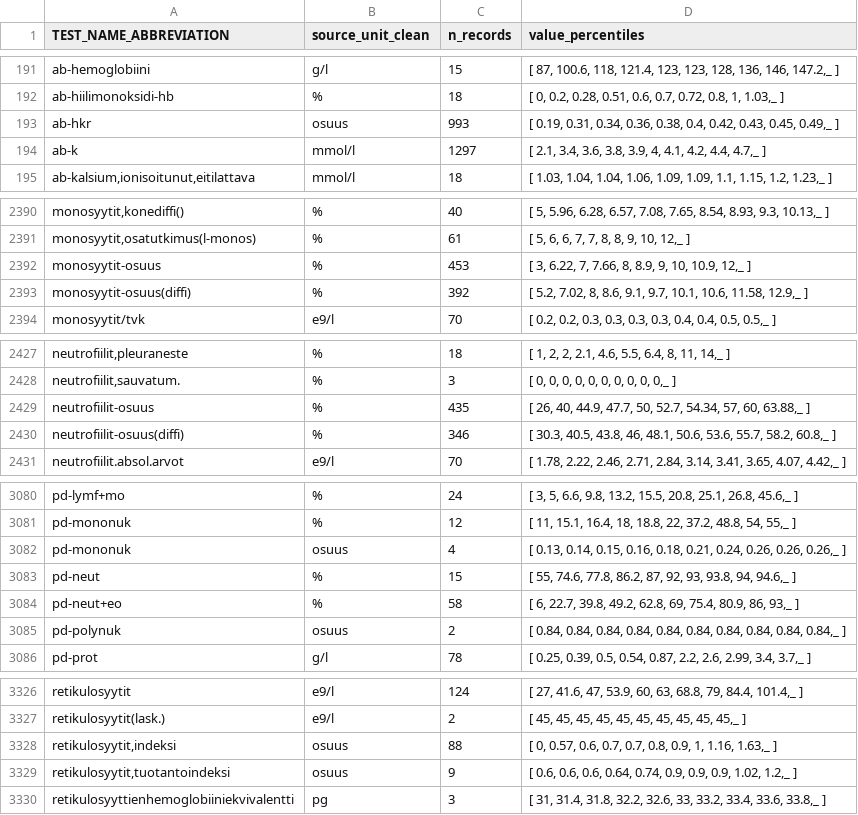
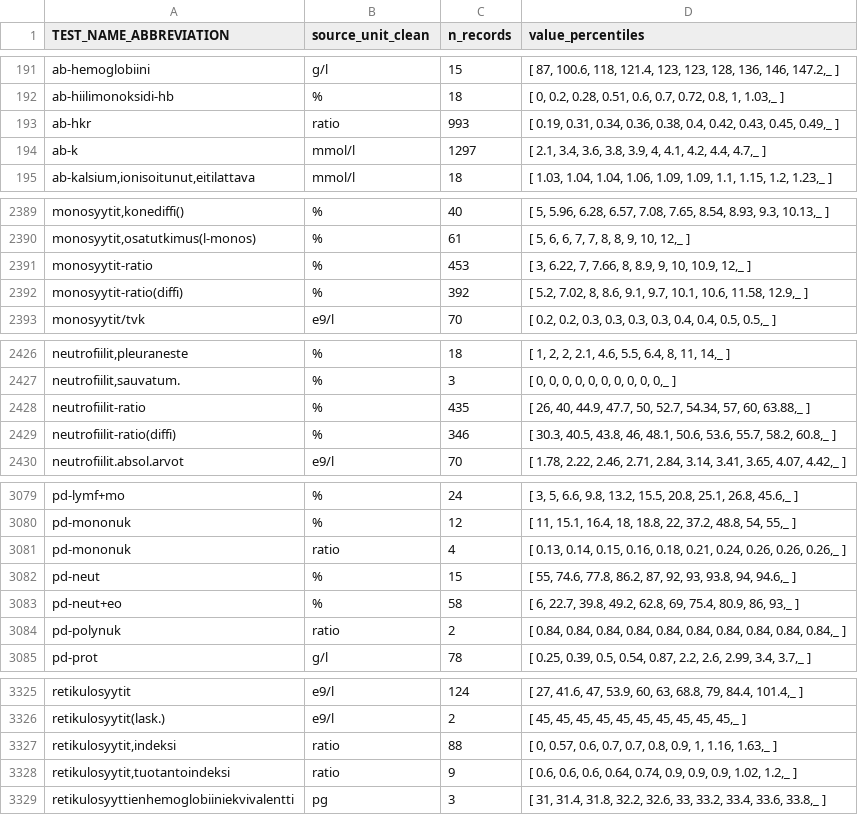
Before and after one commit to FINNGEN/kanta_lab_harmonisation_public, a TSV file: INPUT_SUMMARY_DATA/synthetic_summary_data.tsv, drawn as a sheet; only a part is shown, gaps mark what is left out; the diff covers the shown part only.

Commit message:
fixed osuus

```diff
--- a/INPUT_SUMMARY_DATA/synthetic_summary_data.tsv
+++ b/INPUT_SUMMARY_DATA/synthetic_summary_data.tsv
@@ -192,3 +192,3 @@ ab-hemoglobiini	g/l	15	[ 87, 100.6, 118, 121.4, 123, 123, 128, 136, 146, 147.2,_
 ab-hiilimonoksidi-hb	%	18	[ 0, 0.2, 0.28, 0.51, 0.6, 0.7, 0.72, 0.8, 1, 1.03,_ ]
-ab-hkr	osuus	993	[ 0.19, 0.31, 0.34, 0.36, 0.38, 0.4, 0.42, 0.43, 0.45, 0.49,_ ]
+ab-hkr	ratio	993	[ 0.19, 0.31, 0.34, 0.36, 0.38, 0.4, 0.42, 0.43, 0.45, 0.49,_ ]
 ab-k	mmol/l	1297	[ 2.1, 3.4, 3.6, 3.8, 3.9, 4, 4.1, 4.2, 4.4, 4.7,_ ]
@@ -2391,4 +2390,4 @@ monosyytit,konediffi()	%	40	[ 5, 5.96, 6.28, 6.57, 7.08, 7.65, 8.54, 8.93, 9.3,
 monosyytit,osatutkimus(l-monos)	%	61	[ 5, 6, 6, 7, 7, 8, 8, 9, 10, 12,_ ]
-monosyytit-osuus	%	453	[ 3, 6.22, 7, 7.66, 8, 8.9, 9, 10, 10.9, 12,_ ]
-monosyytit-osuus(diffi)	%	392	[ 5.2, 7.02, 8, 8.6, 9.1, 9.7, 10.1, 10.6, 11.58, 12.9,_ ]
+monosyytit-ratio	%	453	[ 3, 6.22, 7, 7.66, 8, 8.9, 9, 10, 10.9, 12,_ ]
+monosyytit-ratio(diffi)	%	392	[ 5.2, 7.02, 8, 8.6, 9.1, 9.7, 10.1, 10.6, 11.58, 12.9,_ ]
 monosyytit/tvk	e9/l	70	[ 0.2, 0.2, 0.3, 0.3, 0.3, 0.3, 0.4, 0.4, 0.5, 0.5,_ ]
@@ -2428,4 +2427,4 @@ neutrofiilit,pleuraneste	%	18	[ 1, 2, 2, 2.1, 4.6, 5.5, 6.4, 8, 11, 14,_ ]
 neutrofiilit,sauvatum.	%	3	[ 0, 0, 0, 0, 0, 0, 0, 0, 0, 0,_ ]
-neutrofiilit-osuus	%	435	[ 26, 40, 44.9, 47.7, 50, 52.7, 54.34, 57, 60, 63.88,_ ]
-neutrofiilit-osuus(diffi)	%	346	[ 30.3, 40.5, 43.8, 46, 48.1, 50.6, 53.6, 55.7, 58.2, 60.8,_ ]
+neutrofiilit-ratio	%	435	[ 26, 40, 44.9, 47.7, 50, 52.7, 54.34, 57, 60, 63.88,_ ]
+neutrofiilit-ratio(diffi)	%	346	[ 30.3, 40.5, 43.8, 46, 48.1, 50.6, 53.6, 55.7, 58.2, 60.8,_ ]
 neutrofiilit.absol.arvot	e9/l	70	[ 1.78, 2.22, 2.46, 2.71, 2.84, 3.14, 3.41, 3.65, 4.07, 4.42,_ ]
@@ -3081,6 +3080,6 @@ pd-lymf+mo	%	24	[ 3, 5, 6.6, 9.8, 13.2, 15.5, 20.8, 25.1, 26.8, 45.6,_ ]
 pd-mononuk	%	12	[ 11, 15.1, 16.4, 18, 18.8, 22, 37.2, 48.8, 54, 55,_ ]
-pd-mononuk	osuus	4	[ 0.13, 0.14, 0.15, 0.16, 0.18, 0.21, 0.24, 0.26, 0.26, 0.26,_ ]
+pd-mononuk	ratio	4	[ 0.13, 0.14, 0.15, 0.16, 0.18, 0.21, 0.24, 0.26, 0.26, 0.26,_ ]
 pd-neut	%	15	[ 55, 74.6, 77.8, 86.2, 87, 92, 93, 93.8, 94, 94.6,_ ]
 pd-neut+eo	%	58	[ 6, 22.7, 39.8, 49.2, 62.8, 69, 75.4, 80.9, 86, 93,_ ]
-pd-polynuk	osuus	2	[ 0.84, 0.84, 0.84, 0.84, 0.84, 0.84, 0.84, 0.84, 0.84, 0.84,_ ]
+pd-polynuk	ratio	2	[ 0.84, 0.84, 0.84, 0.84, 0.84, 0.84, 0.84, 0.84, 0.84, 0.84,_ ]
 pd-prot	g/l	78	[ 0.25, 0.39, 0.5, 0.54, 0.87, 2.2, 2.6, 2.99, 3.4, 3.7,_ ]
@@ -3327,4 +3326,4 @@ retikulosyytit	e9/l	124	[ 27, 41.6, 47, 53.9, 60, 63, 68.8, 79, 84.4, 101.4,_ ]
 retikulosyytit(lask.)	e9/l	2	[ 45, 45, 45, 45, 45, 45, 45, 45, 45, 45,_ ]
-retikulosyytit,indeksi	osuus	88	[ 0, 0.57, 0.6, 0.7, 0.7, 0.8, 0.9, 1, 1.16, 1.63,_ ]
-retikulosyytit,tuotantoindeksi	osuus	9	[ 0.6, 0.6, 0.6, 0.64, 0.74, 0.9, 0.9, 0.9, 1.02, 1.2,_ ]
+retikulosyytit,indeksi	ratio	88	[ 0, 0.57, 0.6, 0.7, 0.7, 0.8, 0.9, 1, 1.16, 1.63,_ ]
+retikulosyytit,tuotantoindeksi	ratio	9	[ 0.6, 0.6, 0.6, 0.64, 0.74, 0.9, 0.9, 0.9, 1.02, 1.2,_ ]
 retikulosyyttienhemoglobiiniekvivalentti	pg	3	[ 31, 31.4, 31.8, 32.2, 32.6, 33, 33.2, 33.4, 33.6, 33.8,_ ]
```
Also changed, not shown: 1 removed row and 58 edited cells elsewhere in this file, MAPPING_TABLES/quantity_source_unit_conversion.tsv, 3 other files.
